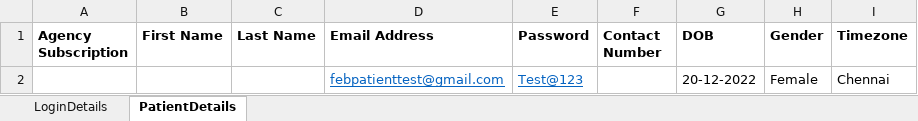
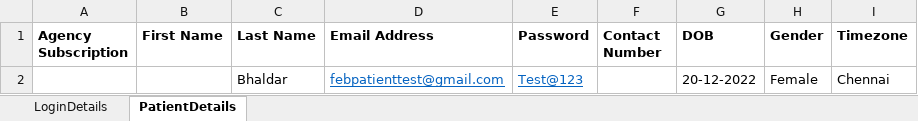
Before and after one commit to Rehan6665/CHLE2E, an Excel workbook: CHLE2E/Data/LoginData.xlsx, sheet PatientDetails, drawn as a sheet; values as stored, in another font and other column widths than the file's, no borders; the diff names each change by its address in the sheet, - before the commit and + after, or states it on an @@ line.

Commit message:
handling empty cells with validations

```diff
--- a/CHLE2E/Data/LoginData.xlsx (sheet PatientDetails)
+++ b/CHLE2E/Data/LoginData.xlsx (sheet PatientDetails)
-C2 (Last Name): (empty)
+C2 (Last Name): Bhaldar
```
Also changed, not shown: 12 other files.
